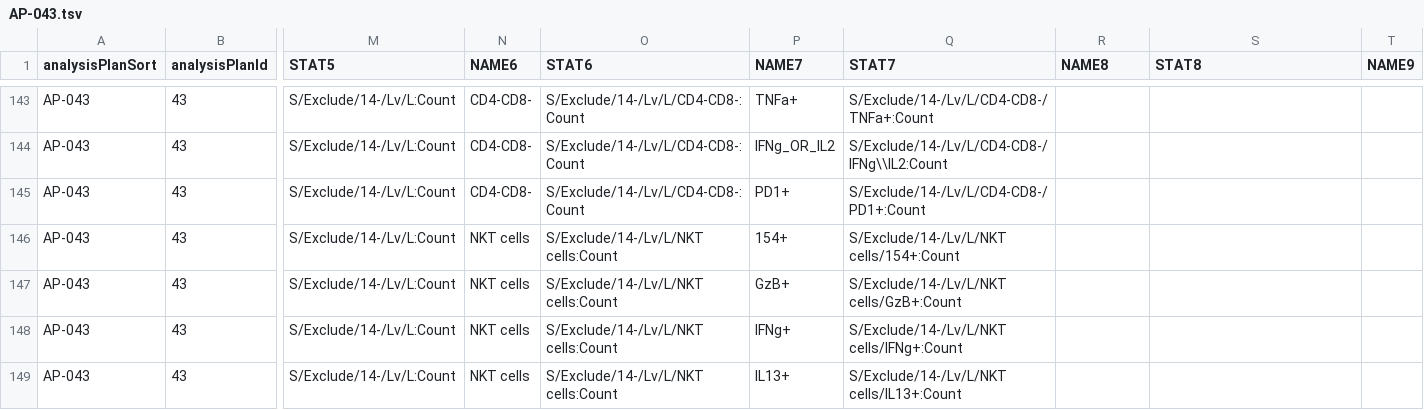
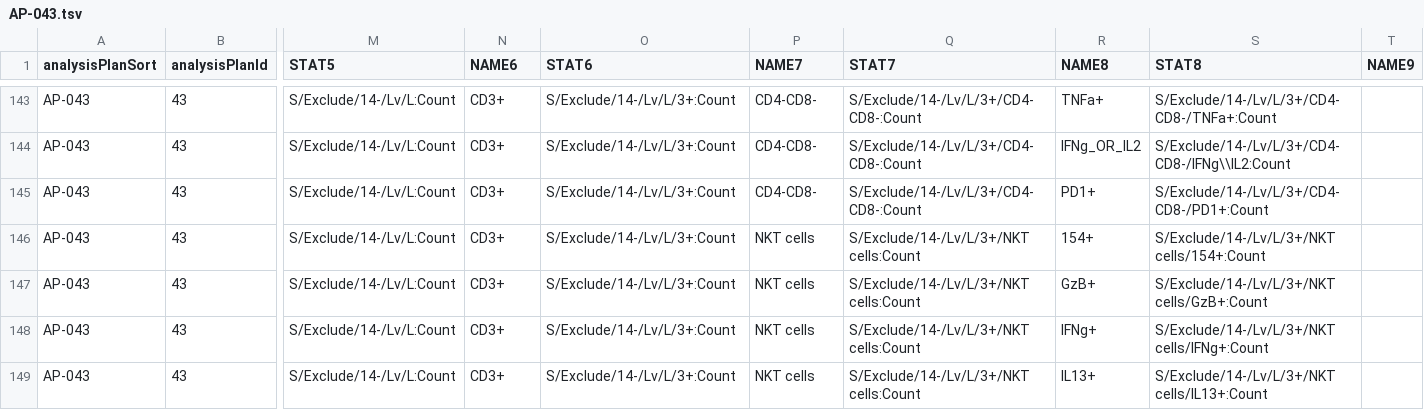
Before and after one commit to LabKey/customModules, a TSV file: hvtnFlow/plans/AP-043.tsv, drawn as a sheet; only a part is shown, gaps mark what is left out; the diff covers the shown part only; the diff names each change by its address in the sheet, - before the commit and + after, or states it on an @@ line.

```diff
--- a/hvtnFlow/plans/AP-043.tsv
+++ b/hvtnFlow/plans/AP-043.tsv
-N143:N145 (NAME6): CD4-CD8-
+N143:N145 (NAME6): CD3+
-O143:O145 (STAT6): S/Exclude/14-/Lv/L/CD4-CD8-:Count
+O143:O145 (STAT6): S/Exclude/14-/Lv/L/3+:Count
-P143 (NAME7): TNFa+
+P143 (NAME7): CD4-CD8-
-Q143 (STAT7): S/Exclude/14-/Lv/L/CD4-CD8-/TNFa+:Count
+Q143 (STAT7): S/Exclude/14-/Lv/L/3+/CD4-CD8-:Count
-R143 (NAME8): (empty)
+R143 (NAME8): TNFa+
-S143 (STAT8): (empty)
+S143 (STAT8): S/Exclude/14-/Lv/L/3+/CD4-CD8-/TNFa+:Count
-P144 (NAME7): IFNg_OR_IL2
+P144 (NAME7): CD4-CD8-
-Q144 (STAT7): S/Exclude/14-/Lv/L/CD4-CD8-/IFNg\\IL2:Count
+Q144 (STAT7): S/Exclude/14-/Lv/L/3+/CD4-CD8-:Count
-R144 (NAME8): (empty)
+R144 (NAME8): IFNg_OR_IL2
-S144 (STAT8): (empty)
+S144 (STAT8): S/Exclude/14-/Lv/L/3+/CD4-CD8-/IFNg\\IL2:Count
-P145 (NAME7): PD1+
+P145 (NAME7): CD4-CD8-
-Q145 (STAT7): S/Exclude/14-/Lv/L/CD4-CD8-/PD1+:Count
+Q145 (STAT7): S/Exclude/14-/Lv/L/3+/CD4-CD8-:Count
-R145 (NAME8): (empty)
+R145 (NAME8): PD1+
-S145 (STAT8): (empty)
+S145 (STAT8): S/Exclude/14-/Lv/L/3+/CD4-CD8-/PD1+:Count
-N146:N149 (NAME6): NKT cells
+N146:N149 (NAME6): CD3+
-O146:O149 (STAT6): S/Exclude/14-/Lv/L/NKT cells:Count
+O146:O149 (STAT6): S/Exclude/14-/Lv/L/3+:Count
-P146 (NAME7): 154+
+P146 (NAME7): NKT cells
-Q146 (STAT7): S/Exclude/14-/Lv/L/NKT cells/154+:Count
+Q146 (STAT7): S/Exclude/14-/Lv/L/3+/NKT cells:Count
-R146 (NAME8): (empty)
+R146 (NAME8): 154+
-S146 (STAT8): (empty)
+S146 (STAT8): S/Exclude/14-/Lv/L/3+/NKT cells/154+:Count
-P147 (NAME7): GzB+
+P147 (NAME7): NKT cells
-Q147 (STAT7): S/Exclude/14-/Lv/L/NKT cells/GzB+:Count
+Q147 (STAT7): S/Exclude/14-/Lv/L/3+/NKT cells:Count
-R147 (NAME8): (empty)
+R147 (NAME8): GzB+
-S147 (STAT8): (empty)
+S147 (STAT8): S/Exclude/14-/Lv/L/3+/NKT cells/GzB+:Count
-P148 (NAME7): IFNg+
+P148 (NAME7): NKT cells
-Q148 (STAT7): S/Exclude/14-/Lv/L/NKT cells/IFNg+:Count
+Q148 (STAT7): S/Exclude/14-/Lv/L/3+/NKT cells:Count
-R148 (NAME8): (empty)
+R148 (NAME8): IFNg+
-S148 (STAT8): (empty)
+S148 (STAT8): S/Exclude/14-/Lv/L/3+/NKT cells/IFNg+:Count
-P149 (NAME7): IL13+
+P149 (NAME7): NKT cells
-Q149 (STAT7): S/Exclude/14-/Lv/L/NKT cells/IL13+:Count
+Q149 (STAT7): S/Exclude/14-/Lv/L/3+/NKT cells:Count
-R149 (NAME8): (empty)
+R149 (NAME8): IL13+
-S149 (STAT8): (empty)
+S149 (STAT8): S/Exclude/14-/Lv/L/3+/NKT cells/IL13+:Count
```
Also changed, not shown: 158 edited cells elsewhere in this file, 1 other file.
